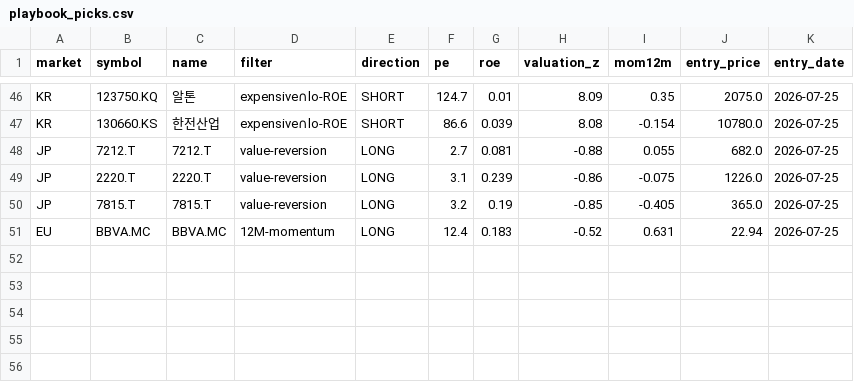
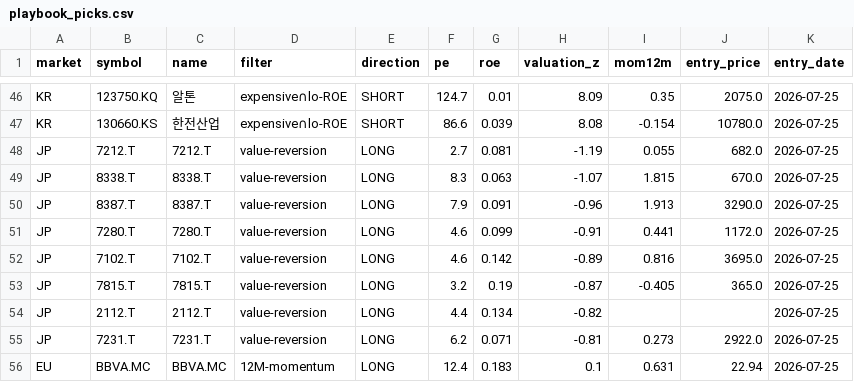
Before and after one commit to herrrickshaw/global-market-research-platform, a CSV file: market-pipeline/code/python_files/reports/playbook_picks.csv, drawn as a sheet; only a part is shown, gaps mark what is left out.

```diff
--- a/market-pipeline/code/python_files/reports/playbook_picks.csv
+++ b/market-pipeline/code/python_files/reports/playbook_picks.csv
@@ -47,5 +47,10 @@ KR,123750.KQ,알톤,expensive∩lo-ROE,SHORT,124.7,0.01,8.09,0.35,2075.0,2026-07
 KR,130660.KS,한전산업,expensive∩lo-ROE,SHORT,86.6,0.039,8.08,-0.154,10780.0,2026-07-25
-JP,7212.T,7212.T,value-reversion,LONG,2.7,0.081,-0.88,0.055,682.0,2026-07-25
-JP,2220.T,2220.T,value-reversion,LONG,3.1,0.239,-0.86,-0.075,1226.0,2026-07-25
-JP,7815.T,7815.T,value-reversion,LONG,3.2,0.19,-0.85,-0.405,365.0,2026-07-25
-EU,BBVA.MC,BBVA.MC,12M-momentum,LONG,12.4,0.183,-0.52,0.631,22.94,2026-07-25
+JP,7212.T,7212.T,value-reversion,LONG,2.7,0.081,-1.19,0.055,682.0,2026-07-25
+JP,8338.T,8338.T,value-reversion,LONG,8.3,0.063,-1.07,1.815,670.0,2026-07-25
+JP,8387.T,8387.T,value-reversion,LONG,7.9,0.091,-0.96,1.913,3290.0,2026-07-25
+JP,7280.T,7280.T,value-reversion,LONG,4.6,0.099,-0.91,0.441,1172.0,2026-07-25
+JP,7102.T,7102.T,value-reversion,LONG,4.6,0.142,-0.89,0.816,3695.0,2026-07-25
+JP,7815.T,7815.T,value-reversion,LONG,3.2,0.19,-0.87,-0.405,365.0,2026-07-25
+JP,2112.T,2112.T,value-reversion,LONG,4.4,0.134,-0.82,,,2026-07-25
+JP,7231.T,7231.T,value-reversion,LONG,6.2,0.071,-0.81,0.273,2922.0,2026-07-25
+EU,BBVA.MC,BBVA.MC,12M-momentum,LONG,12.4,0.183,0.1,0.631,22.94,2026-07-25
```
Also changed, not shown: market-pipeline/code/python_files/watchlist.csv, 2 other files.
